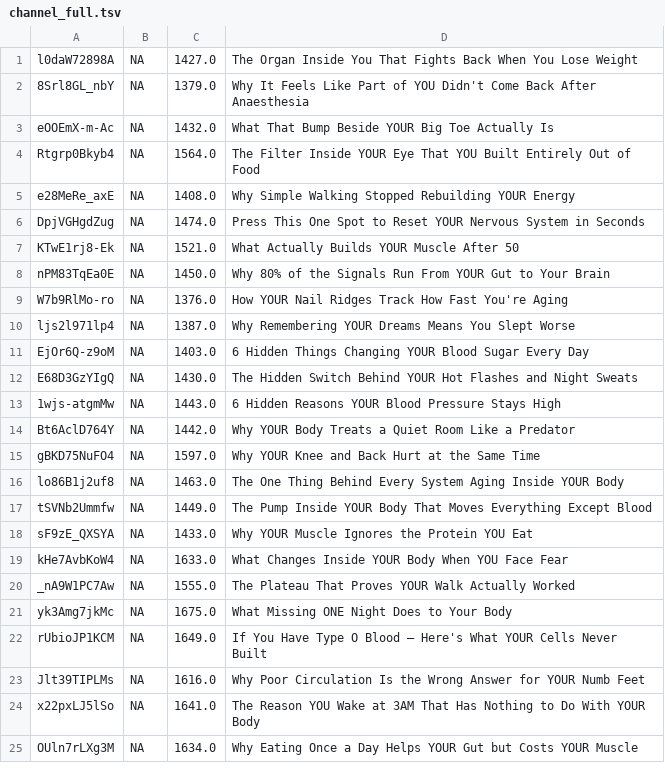
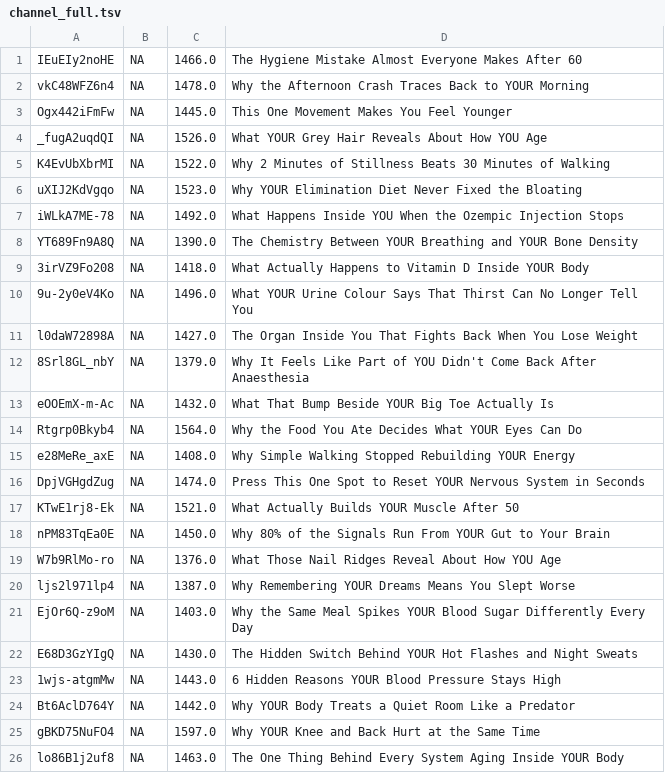
Before and after one commit to polymerjones/polymerphd, a TSV file: libraries/restorative-physiology/ingest_state/channel_full.tsv, drawn as a sheet; only a part is shown; the shorter side is filled out with more unchanged rows.

```diff
--- a/libraries/restorative-physiology/ingest_state/channel_full.tsv
+++ b/libraries/restorative-physiology/ingest_state/channel_full.tsv
@@ -1 +1,11 @@
+IEuEIy2noHE	NA	1466.0	The Hygiene Mistake Almost Everyone Makes After 60
+vkC48WFZ6n4	NA	1478.0	Why the Afternoon Crash Traces Back to YOUR Morning
+Ogx442iFmFw	NA	1445.0	This One Movement Makes You Feel Younger
+_fugA2uqdQI	NA	1526.0	What YOUR Grey Hair Reveals About How YOU Age
+K4EvUbXbrMI	NA	1522.0	Why 2 Minutes of Stillness Beats 30 Minutes of Walking
+uXIJ2KdVgqo	NA	1523.0	Why YOUR Elimination Diet Never Fixed the Bloating
+iWLkA7ME-78	NA	1492.0	What Happens Inside YOU When the Ozempic Injection Stops
+YT689Fn9A8Q	NA	1390.0	The Chemistry Between YOUR Breathing and YOUR Bone Density
+3irVZ9Fo208	NA	1418.0	What Actually Happens to Vitamin D Inside YOUR Body
+9u-2y0eV4Ko	NA	1496.0	What YOUR Urine Colour Says That Thirst Can No Longer Tell You
 l0daW72898A	NA	1427.0	The Organ Inside You That Fights Back When You Lose Weight
@@ -3,3 +13,3 @@ l0daW72898A	NA	1427.0	The Organ Inside You That Fights Back When You Lose Weight
 eOOEmX-m-Ac	NA	1432.0	What That Bump Beside YOUR Big Toe Actually Is
-Rtgrp0Bkyb4	NA	1564.0	The Filter Inside YOUR Eye That YOU Built Entirely Out of Food
+Rtgrp0Bkyb4	NA	1564.0	Why the Food You Ate Decides What YOUR Eyes Can Do
 e28MeRe_axE	NA	1408.0	Why Simple Walking Stopped Rebuilding YOUR Energy
@@ -8,5 +18,5 @@ KTwE1rj8-Ek	NA	1521.0	What Actually Builds YOUR Muscle After 50
 nPM83TqEa0E	NA	1450.0	Why 80% of the Signals Run From YOUR Gut to Your Brain
-W7b9RlMo-ro	NA	1376.0	How YOUR Nail Ridges Track How Fast You're Aging
+W7b9RlMo-ro	NA	1376.0	What Those Nail Ridges Reveal About How YOU Age
 ljs2l971lp4	NA	1387.0	Why Remembering YOUR Dreams Means You Slept Worse
-EjOr6Q-z9oM	NA	1403.0	6 Hidden Things Changing YOUR Blood Sugar Every Day
+EjOr6Q-z9oM	NA	1403.0	Why the Same Meal Spikes YOUR Blood Sugar Differently Every Day
 E68D3GzYIgQ	NA	1430.0	The Hidden Switch Behind YOUR Hot Flashes and Night Sweats
```
Also changed, not shown: 50 other files.
